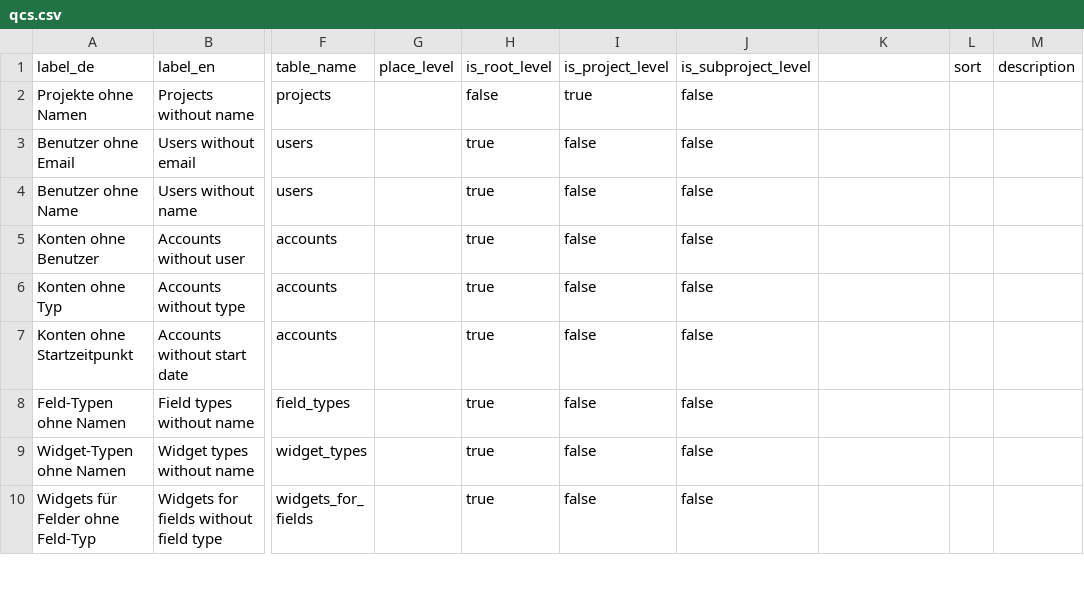
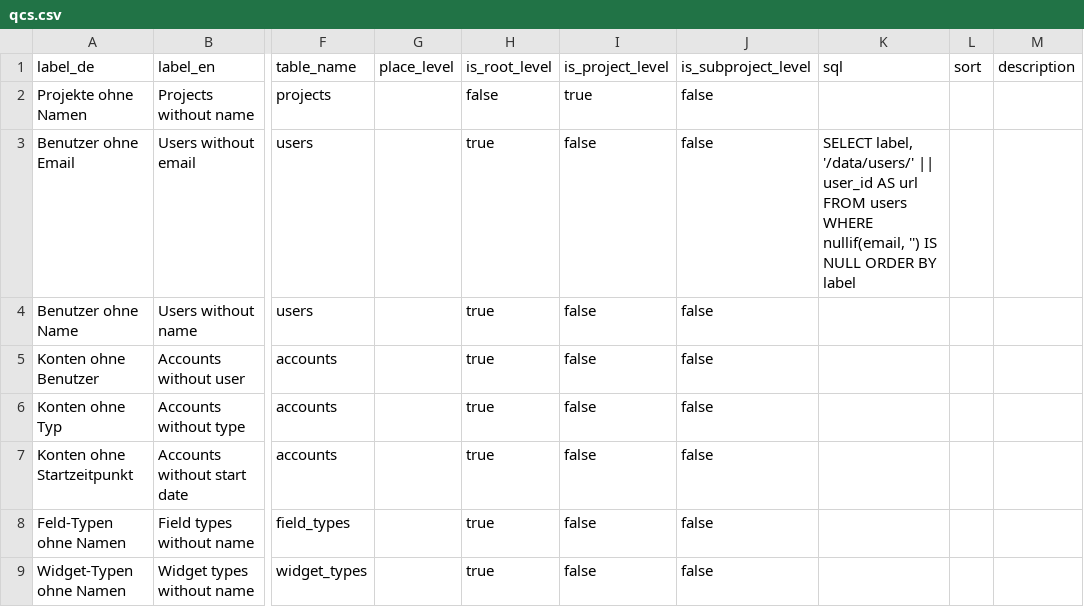
Before and after one commit to barbalex/ps, a CSV file: src/other/qcs.csv, drawn as a sheet; only a part is shown, gaps mark what is left out; the shorter side is filled out with more unchanged rows; the diff covers the shown part only; the diff names each change by its address in the sheet, - before the commit and + after, or states it on an @@ line.

```diff
--- a/src/other/qcs.csv
+++ b/src/other/qcs.csv
-K1: (empty)
+K1: sql
-K3 (sql): (empty)
+K3 (sql): SELECT label, '/data/users/' || user_id AS url FROM users WHERE nullif(email, '') IS NULL ORDER BY label
```
Also changed, not shown: 1 edited cell elsewhere in this file, 4 other files.
